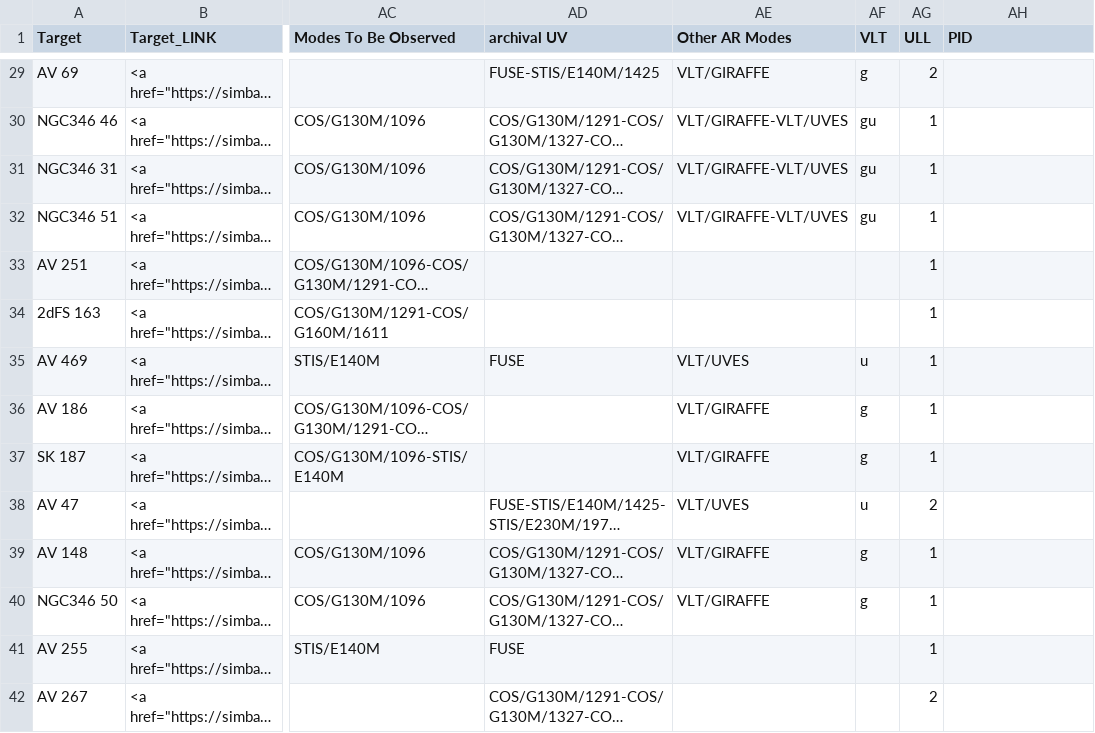
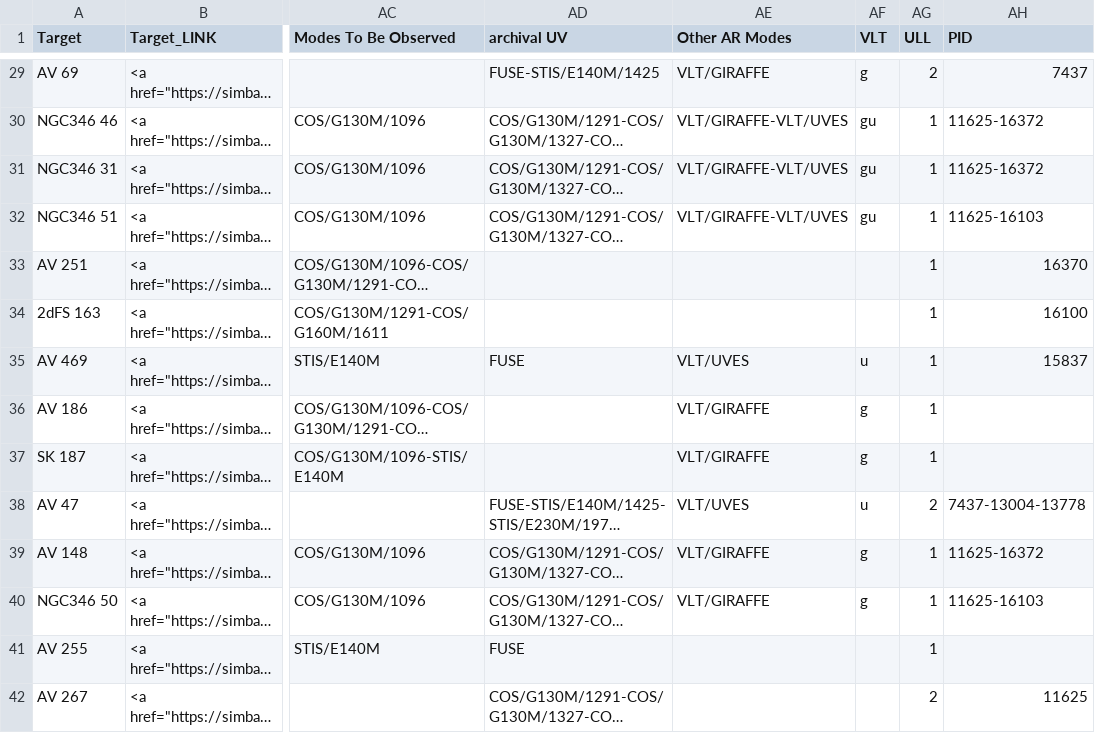
Before and after one commit to spacetelescope/ullyses-utils, a CSV file: utils/data/target_metadata/SMC_sample_for_website_clean_newcoord_and_names_all_columns.csv, drawn as a sheet; only a part is shown, gaps mark what is left out; long unchanged cells end in …; the diff covers the shown part only; the diff names each change by its address in the sheet, - before the commit and + after, or states it on an @@ line.

```diff
--- a/utils/data/target_metadata/SMC_sample_for_website_clean_newcoord_and_names_all_columns.csv
+++ b/utils/data/target_metadata/SMC_sample_for_website_clean_newcoord_and_names_all_columns.csv
-AH29 (PID): (empty)
+AH29 (PID): 7437
-AH30:AH31 (PID): (empty)
+AH30:AH31 (PID): 11625-16372
-AH32 (PID): (empty)
+AH32 (PID): 11625-16103
-AH33 (PID): (empty)
+AH33 (PID): 16370
-AH34 (PID): (empty)
+AH34 (PID): 16100
-AH35 (PID): (empty)
+AH35 (PID): 15837
-AH38 (PID): (empty)
+AH38 (PID): 7437-13004-13778
-AH39 (PID): (empty)
+AH39 (PID): 11625-16372
-AH40 (PID): (empty)
+AH40 (PID): 11625-16103
-AH42 (PID): (empty)
+AH42 (PID): 11625
```
Also changed, not shown: 5 added rows and 80 edited cells elsewhere in this file.
